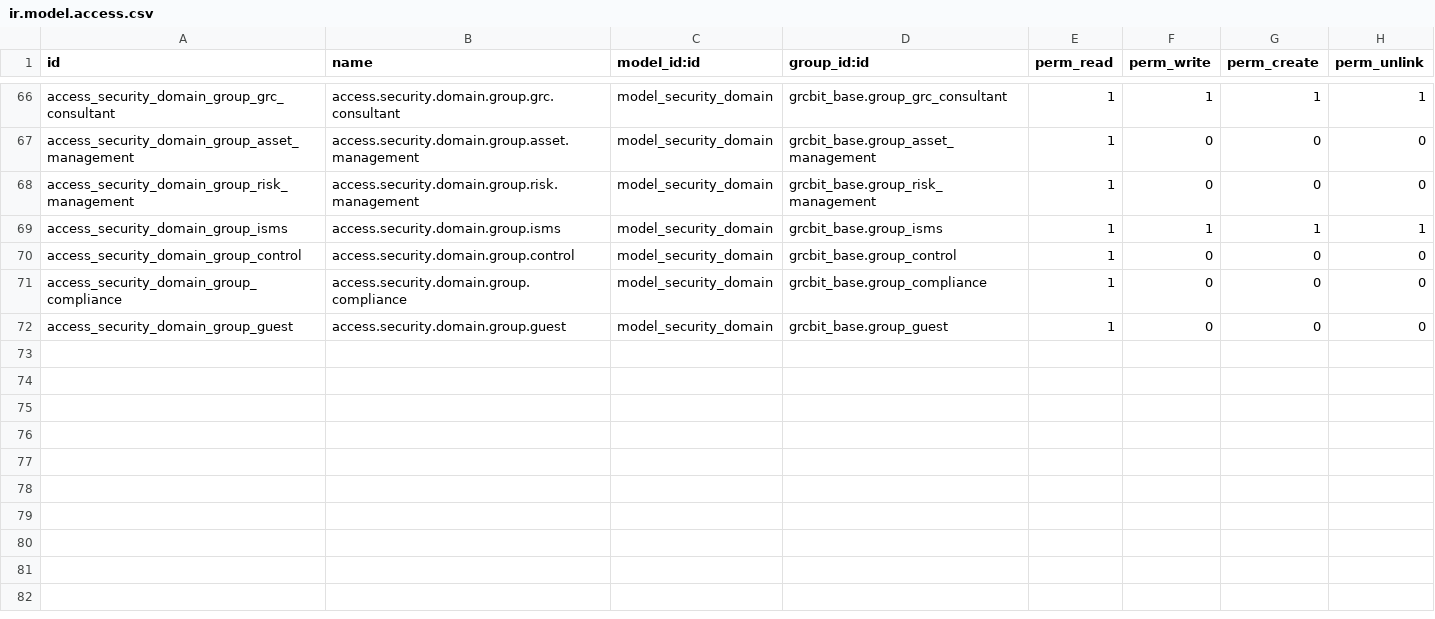
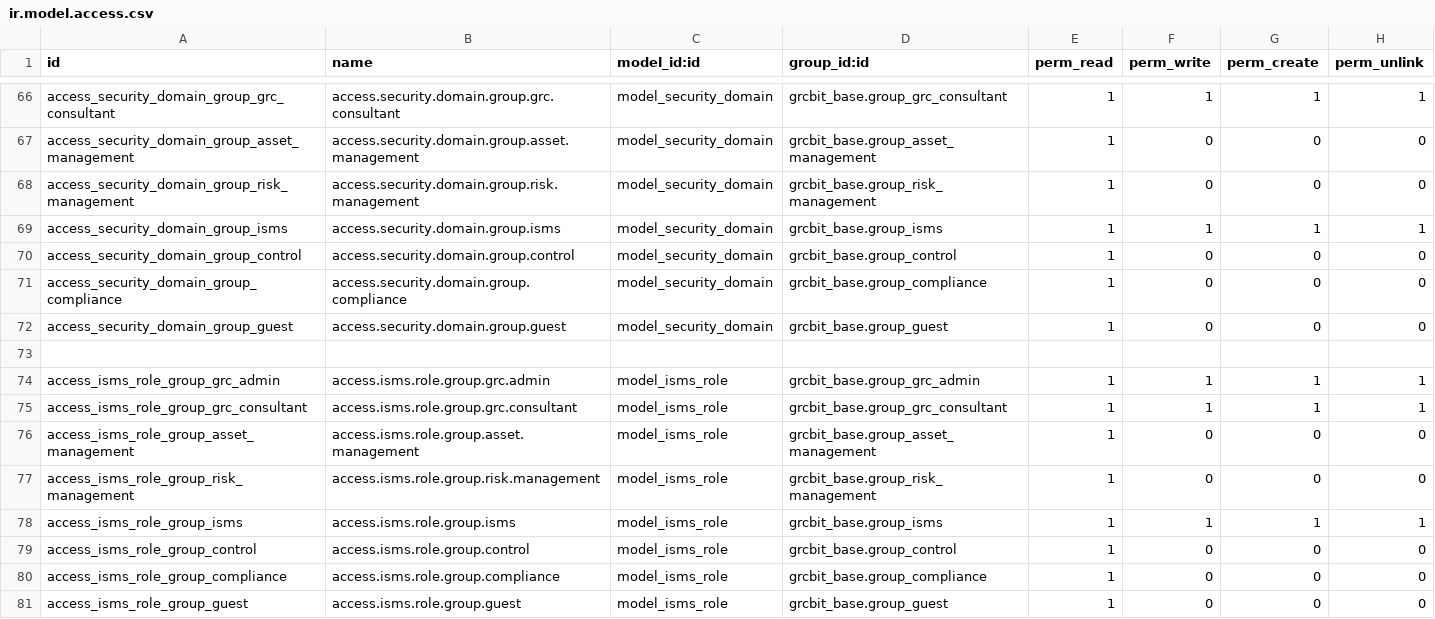
Before and after one commit to OWASP/www-project-it-grc, a CSV file: grcbit_iso27001/security/ir.model.access.csv, drawn as a sheet; only a part is shown, gaps mark what is left out; the diff names each change by its address in the sheet, - before the commit and + after, or states it on an @@ line.

Commit message:
[ADD] Ticket 566 Se agrega isms role

```diff
--- a/grcbit_iso27001/security/ir.model.access.csv
+++ b/grcbit_iso27001/security/ir.model.access.csv
+row 73: (empty)
+row 74: access_isms_role_group_grc_admin | access.isms.role.group.grc.admin | model_isms_role | grcbit_base.group_grc_admin | 1 | 1 | 1 | 1
+row 75: access_isms_role_group_grc_consultant | access.isms.role.group.grc.consultant | model_isms_role | grcbit_base.group_grc_consultant | 1 | 1 | 1 | 1
+row 76: access_isms_role_group_asset_management | access.isms.role.group.asset.management | model_isms_role | grcbit_base.group_asset_management | 1 | 0 | 0 | 0
+row 77: access_isms_role_group_risk_management | access.isms.role.group.risk.management | model_isms_role | grcbit_base.group_risk_management | 1 | 0 | 0 | 0
+row 78: access_isms_role_group_isms | access.isms.role.group.isms | model_isms_role | grcbit_base.group_isms | 1 | 1 | 1 | 1
+row 79: access_isms_role_group_control | access.isms.role.group.control | model_isms_role | grcbit_base.group_control | 1 | 0 | 0 | 0
+row 80: access_isms_role_group_compliance | access.isms.role.group.compliance | model_isms_role | grcbit_base.group_compliance | 1 | 0 | 0 | 0
+row 81: access_isms_role_group_guest | access.isms.role.group.guest | model_isms_role | grcbit_base.group_guest | 1 | 0 | 0 | 0
```
Also changed, not shown: 2 other files.
